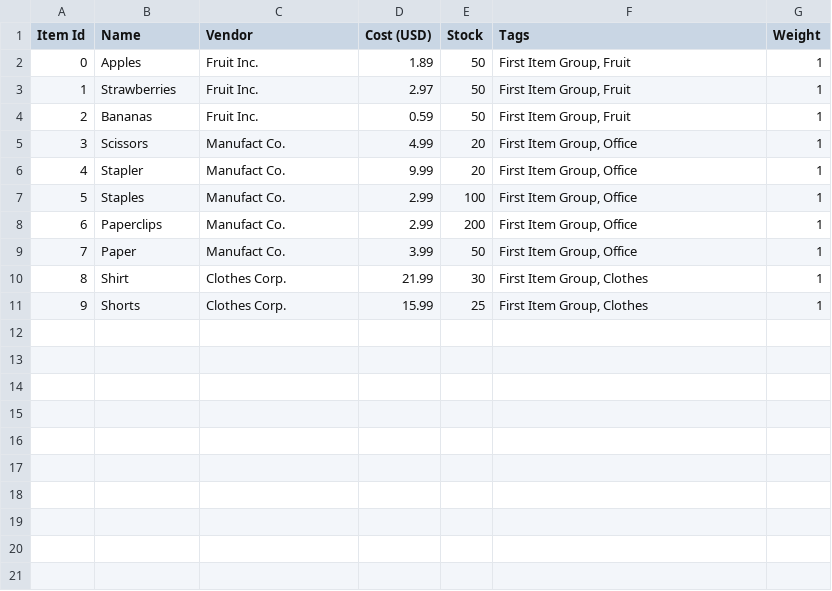
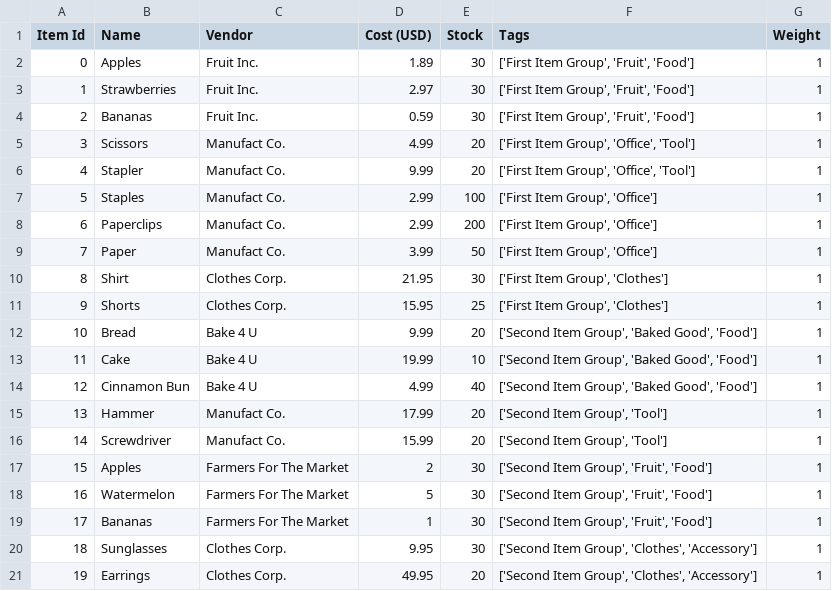
Before and after one commit to thecatfour/Store-Simulation-Project, a CSV file: ItemList.csv, drawn as a sheet.

Commit message:
New Items Added new items to the list.

```diff
--- a/ItemList.csv
+++ b/ItemList.csv
@@ -1,11 +1,21 @@
 Item Id,Name,Vendor,Cost (USD),Stock,Tags,Weight
-0,Apples,Fruit Inc.,1.89,50,"First Item Group, Fruit",1
-1,Strawberries,Fruit Inc.,2.97,50,"First Item Group, Fruit",1
-2,Bananas,Fruit Inc.,0.59,50,"First Item Group, Fruit",1
-3,Scissors,Manufact Co.,4.99,20,"First Item Group, Office",1
-4,Stapler,Manufact Co.,9.99,20,"First Item Group, Office",1
-5,Staples,Manufact Co.,2.99,100,"First Item Group, Office",1
-6,Paperclips,Manufact Co.,2.99,200,"First Item Group, Office",1
-7,Paper,Manufact Co.,3.99,50,"First Item Group, Office",1
-8,Shirt,Clothes Corp.,21.99,30,"First Item Group, Clothes",1
-9,Shorts,Clothes Corp.,15.99,25,"First Item Group, Clothes",1
+0,Apples,Fruit Inc.,1.89,30,"['First Item Group', 'Fruit', 'Food']",1
+1,Strawberries,Fruit Inc.,2.97,30,"['First Item Group', 'Fruit', 'Food']",1
+2,Bananas,Fruit Inc.,0.59,30,"['First Item Group', 'Fruit', 'Food']",1
+3,Scissors,Manufact Co.,4.99,20,"['First Item Group', 'Office', 'Tool']",1
+4,Stapler,Manufact Co.,9.99,20,"['First Item Group', 'Office', 'Tool']",1
+5,Staples,Manufact Co.,2.99,100,"['First Item Group', 'Office']",1
+6,Paperclips,Manufact Co.,2.99,200,"['First Item Group', 'Office']",1
+7,Paper,Manufact Co.,3.99,50,"['First Item Group', 'Office']",1
+8,Shirt,Clothes Corp.,21.95,30,"['First Item Group', 'Clothes']",1
+9,Shorts,Clothes Corp.,15.95,25,"['First Item Group', 'Clothes']",1
+10,Bread,Bake 4 U,9.99,20,"['Second Item Group', 'Baked Good', 'Food']",1
+11,Cake,Bake 4 U,19.99,10,"['Second Item Group', 'Baked Good', 'Food']",1
+12,Cinnamon  Bun,Bake 4 U,4.99,40,"['Second Item Group', 'Baked Good', 'Food']",1
+13,Hammer,Manufact Co.,17.99,20,"['Second Item Group', 'Tool']",1
+14,Screwdriver,Manufact Co.,15.99,20,"['Second Item Group', 'Tool']",1
+15,Apples,Farmers For The Market,2,30,"['Second Item Group', 'Fruit', 'Food']",1
+16,Watermelon,Farmers For The Market,5,30,"['Second Item Group', 'Fruit', 'Food']",1
+17,Bananas,Farmers For The Market,1,30,"['Second Item Group', 'Fruit', 'Food']",1
+18,Sunglasses,Clothes Corp.,9.95,30,"['Second Item Group', 'Clothes', 'Accessory']",1
+19,Earrings,Clothes Corp.,49.95,20,"['Second Item Group', 'Clothes', 'Accessory']",1
```
